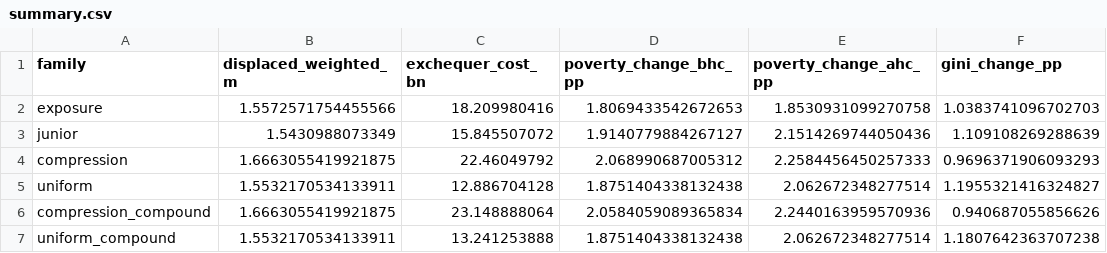
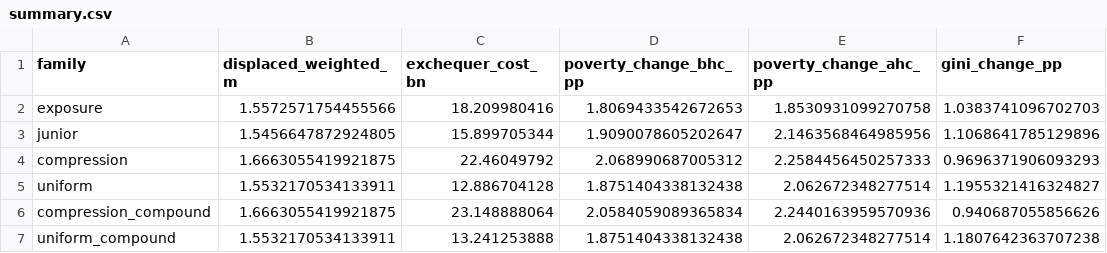
Before and after one commit to PolicyEngine/uk-ai-study, a CSV file: results/incidence/summary.csv, drawn as a sheet.

```diff
--- a/results/incidence/summary.csv
+++ b/results/incidence/summary.csv
@@ -2,3 +2,3 @@ family,displaced_weighted_m,exchequer_cost_bn,poverty_change_bhc_pp,poverty_chan
 exposure,1.5572571754455566,18.209980416,1.8069433542672653,1.8530931099270758,1.0383741096702703
-junior,1.5430988073349,15.845507072,1.9140779884267127,2.1514269744050436,1.109108269288639
+junior,1.5456647872924805,15.899705344,1.9090078605202647,2.1463568464985956,1.1068641785129896
 compression,1.6663055419921875,22.46049792,2.068990687005312,2.2584456450257333,0.9696371906093293
```
Also changed, not shown: results/caseloads/summary.csv, results/geo/constituency_impacts.csv, 43 other files.
